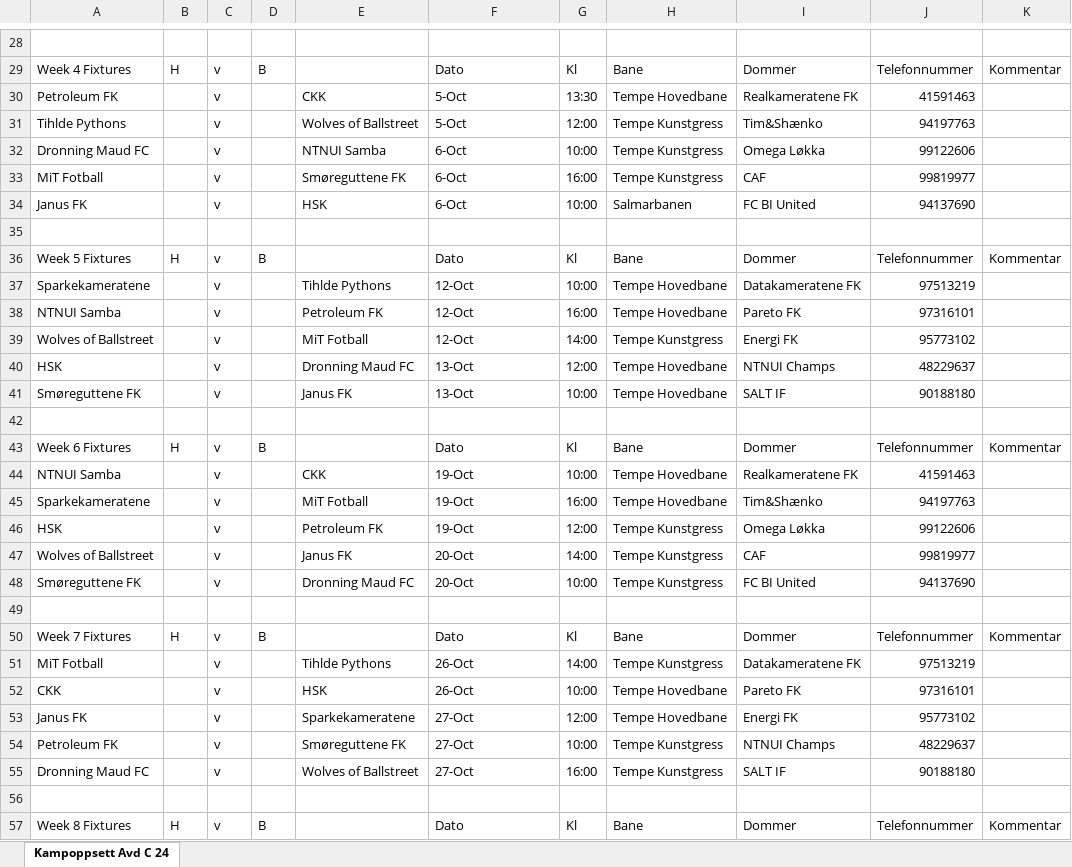
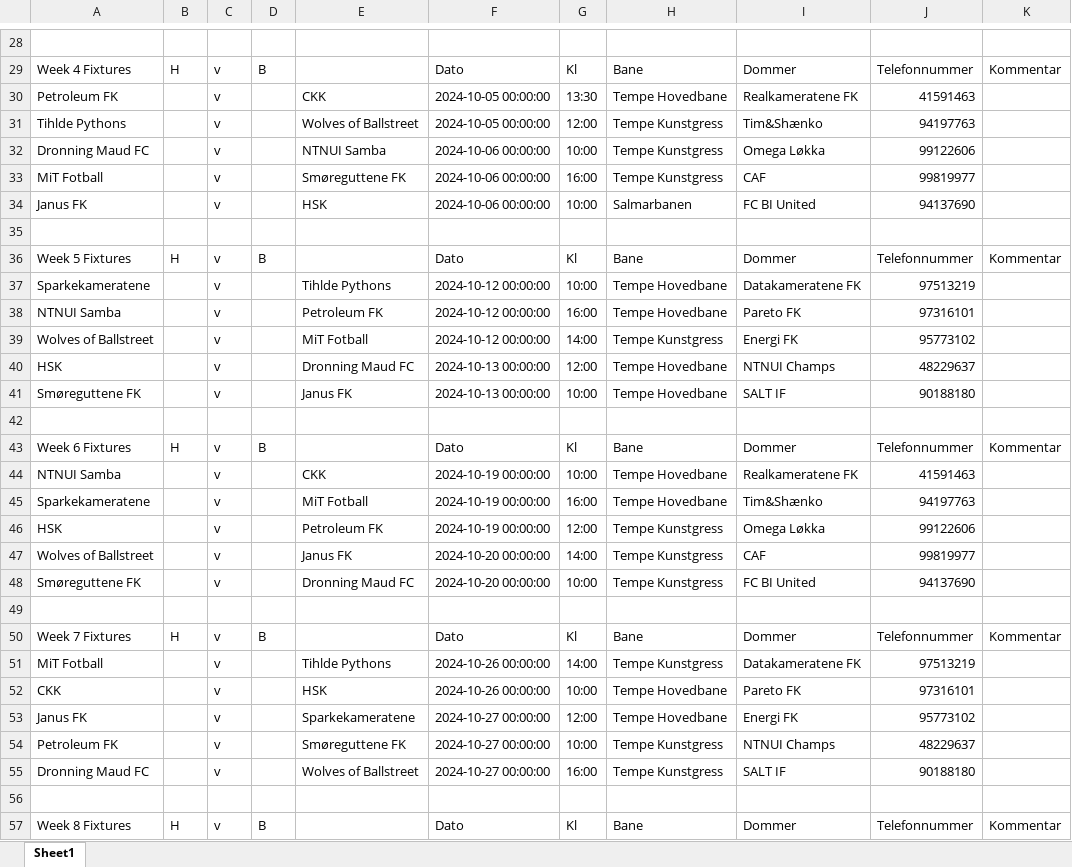
Before and after one commit to tsff1/tables, an Excel workbook: Scripts/Kamper/H24/Avd-C.xlsx, sheet Sheet1, drawn as a sheet; only a part is shown, gaps mark what is left out; values as stored, in another font and other column widths than the file's, no cell formats; charts and pictures not drawn; the diff covers the shown part only; the diff names each change by its address in the sheet, - before the commit and + after, or states it on an @@ line.

```diff
--- a/Scripts/Kamper/H24/Avd-C.xlsx (sheet Sheet1)
+++ b/Scripts/Kamper/H24/Avd-C.xlsx (sheet Sheet1)
-sheet tab: Kampoppsett Avd C 24
+sheet tab: Sheet1
-F30:F31: 5-Oct
+F30:F31: 2024-10-05 00:00:00
-F32:F34: 6-Oct
+F32:F34: 2024-10-06 00:00:00
-F37:F39: 12-Oct
+F37:F39: 2024-10-12 00:00:00
-F40:F41: 13-Oct
+F40:F41: 2024-10-13 00:00:00
-F44:F46: 19-Oct
+F44:F46: 2024-10-19 00:00:00
-F47:F48: 20-Oct
+F47:F48: 2024-10-20 00:00:00
-F51:F52: 26-Oct
+F51:F52: 2024-10-26 00:00:00
-F53:F55: 27-Oct
+F53:F55: 2024-10-27 00:00:00
```
Also changed, not shown: 43 edited cells elsewhere in this sheet, cell formats, charts or pictures, Scripts/Kamper/H24/Avd-A.xlsx, Scripts/Kamper/H24/Avd-B.xlsx, 2 other files.
